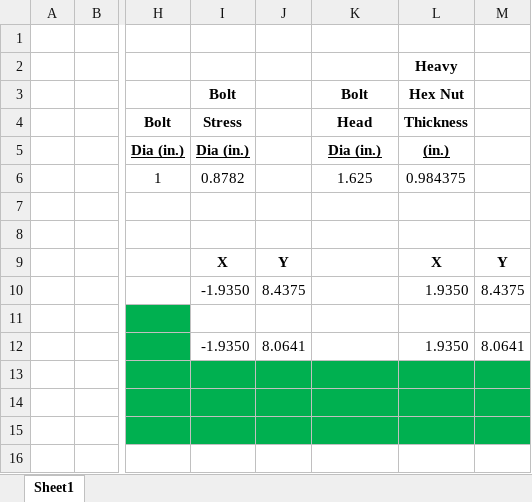
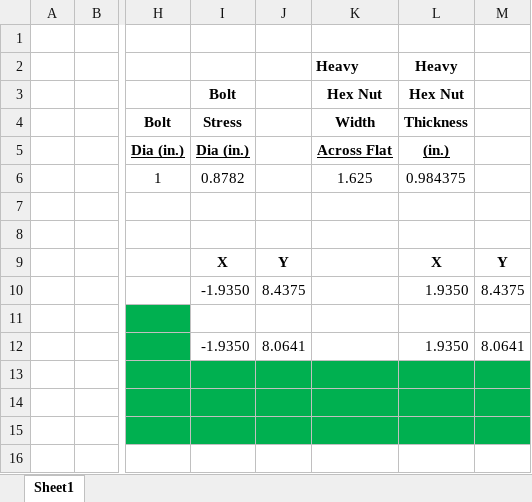
Before and after one commit to dyadkin/Flange_GUI, an Excel workbook: 1_in_bolt_Calculations.xlsx, sheet Sheet1, drawn as a sheet; only a part is shown, gaps mark what is left out; values as stored, in another font and other column widths than the file's, no borders; charts and pictures not drawn; the diff names each change by its address in the sheet, - before the commit and + after, or states it on an @@ line.

```diff
--- a/1_in_bolt_Calculations.xlsx (sheet Sheet1)
+++ b/1_in_bolt_Calculations.xlsx (sheet Sheet1)
-K2: (empty)
+K2: Heavy
-K3: Bolt
+K3: Hex Nut
-K4: Head
+K4: Width
-K5: Dia (in.)
+K5: Across Flat
```
Also changed, not shown: charts or pictures, 6 other files.
